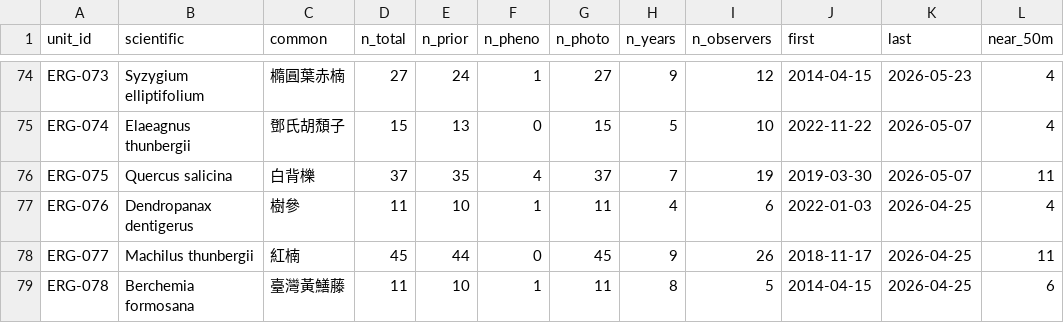
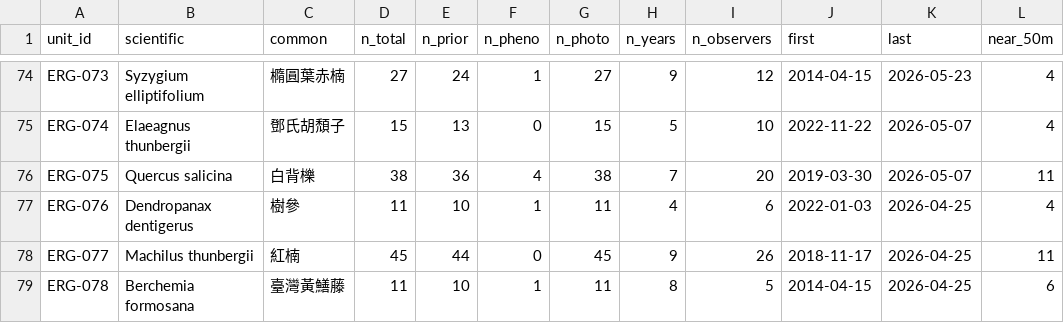
Before and after one commit to BunnyTailGra22/erge-iNAT, a CSV file: data/history/coverage.csv, drawn as a sheet; only a part is shown, gaps mark what is left out.

```diff
--- a/data/history/coverage.csv
+++ b/data/history/coverage.csv
@@ -75,3 +75,3 @@ ERG-073,Syzygium elliptifolium,橢圓葉赤楠,27,24,1,27,9,12,2014-04-15,2026-0
 ERG-074,Elaeagnus thunbergii,鄧氏胡頹子,15,13,0,15,5,10,2022-11-22,2026-05-07,4
-ERG-075,Quercus salicina,白背櫟,37,35,4,37,7,19,2019-03-30,2026-05-07,11
+ERG-075,Quercus salicina,白背櫟,38,36,4,38,7,20,2019-03-30,2026-05-07,11
 ERG-076,Dendropanax dentigerus,樹參,11,10,1,11,4,6,2022-01-03,2026-04-25,4
```
Also changed, not shown: 4 other files.
